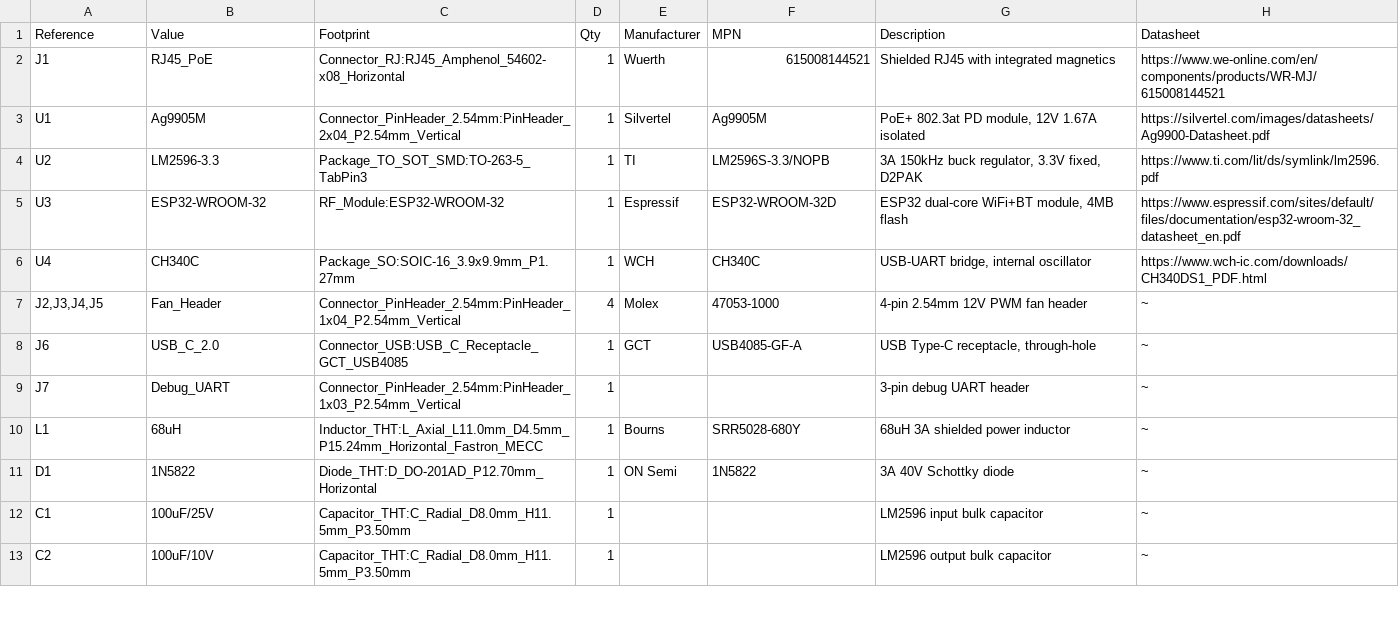
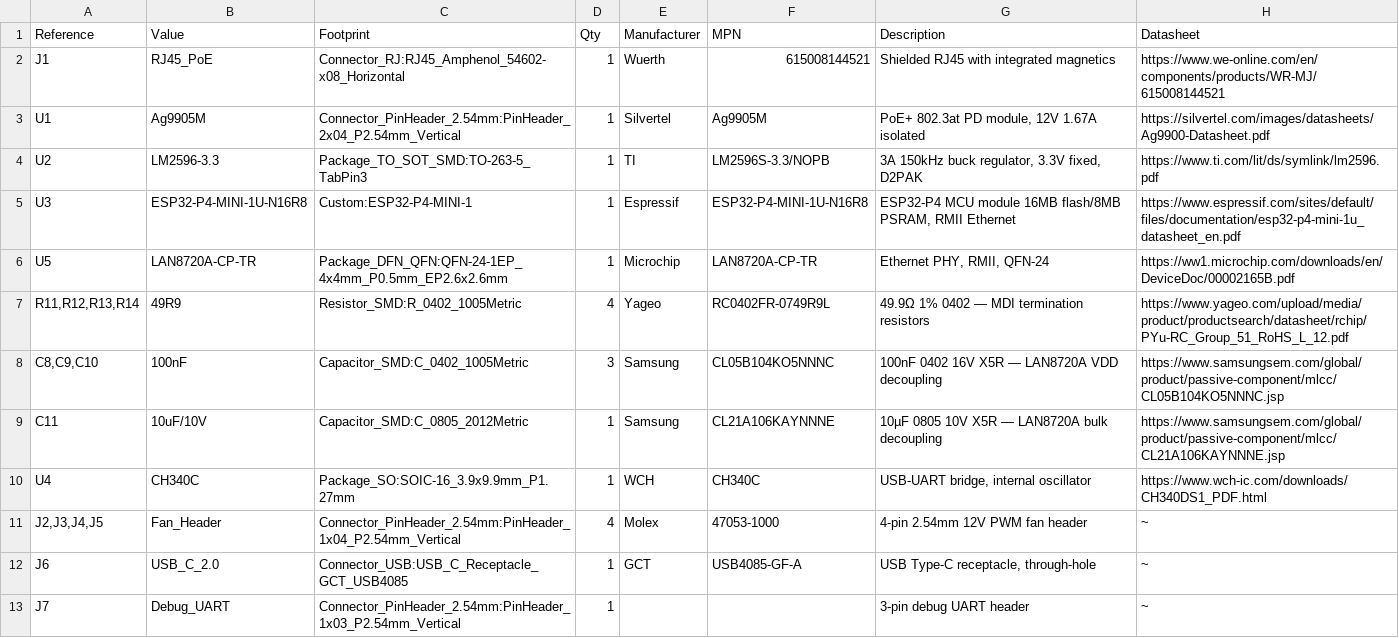
Before and after one commit to nielsverhoeven/PoE-FanController, a CSV file: hardware/bom/bom.csv, drawn as a sheet; only a part is shown; the shorter side is filled out with more unchanged rows.

```diff
--- a/hardware/bom/bom.csv
+++ b/hardware/bom/bom.csv
@@ -4,3 +4,7 @@ U1,Ag9905M,Connector_PinHeader_2.54mm:PinHeader_2x04_P2.54mm_Vertical,1,Silverte
 U2,LM2596-3.3,Package_TO_SOT_SMD:TO-263-5_TabPin3,1,TI,LM2596S-3.3/NOPB,"3A 150kHz buck regulator, 3.3V fixed, D2PAK",https://www.ti.com/lit/ds/symlink/lm2596.pdf
-U3,ESP32-WROOM-32,RF_Module:ESP32-WROOM-32,1,Espressif,ESP32-WROOM-32D,"ESP32 dual-core WiFi+BT module, 4MB flash",https://www.espressif.com/sites/default/files/documentation/esp32-wroom-32_datasheet_en.pdf
+U3,ESP32-P4-MINI-1U-N16R8,Custom:ESP32-P4-MINI-1,1,Espressif,ESP32-P4-MINI-1U-N16R8,"ESP32-P4 MCU module 16MB flash/8MB PSRAM, RMII Ethernet",https://www.espressif.com/sites/default/files/documentation/esp32-p4-mini-1u_datasheet_en.pdf
+U5,LAN8720A-CP-TR,Package_DFN_QFN:QFN-24-1EP_4x4mm_P0.5mm_EP2.6x2.6mm,1,Microchip,LAN8720A-CP-TR,"Ethernet PHY, RMII, QFN-24",https://ww1.microchip.com/downloads/en/DeviceDoc/00002165B.pdf
+"R11,R12,R13,R14",49R9,Resistor_SMD:R_0402_1005Metric,4,Yageo,RC0402FR-0749R9L,49.9Ω 1% 0402 — MDI termination resistors,https://www.yageo.com/upload/media/product/productsearch/datasheet/rchip/PYu-RC_Group_51_RoHS_L_12.pdf
+"C8,C9,C10",100nF,Capacitor_SMD:C_0402_1005Metric,3,Samsung,CL05B104KO5NNNC,100nF 0402 16V X5R — LAN8720A VDD decoupling,https://www.samsungsem.com/global/product/passive-component/mlcc/CL05B104KO5NNNC.jsp
+C11,10uF/10V,Capacitor_SMD:C_0805_2012Metric,1,Samsung,CL21A106KAYNNNE,10µF 0805 10V X5R — LAN8720A bulk decoupling,https://www.samsungsem.com/global/product/passive-component/mlcc/CL21A106KAYNNNE.jsp
 U4,CH340C,Package_SO:SOIC-16_3.9x9.9mm_P1.27mm,1,WCH,CH340C,"USB-UART bridge, internal oscillator",https://www.wch-ic.com/downloads/CH340DS1_PDF.html
```
